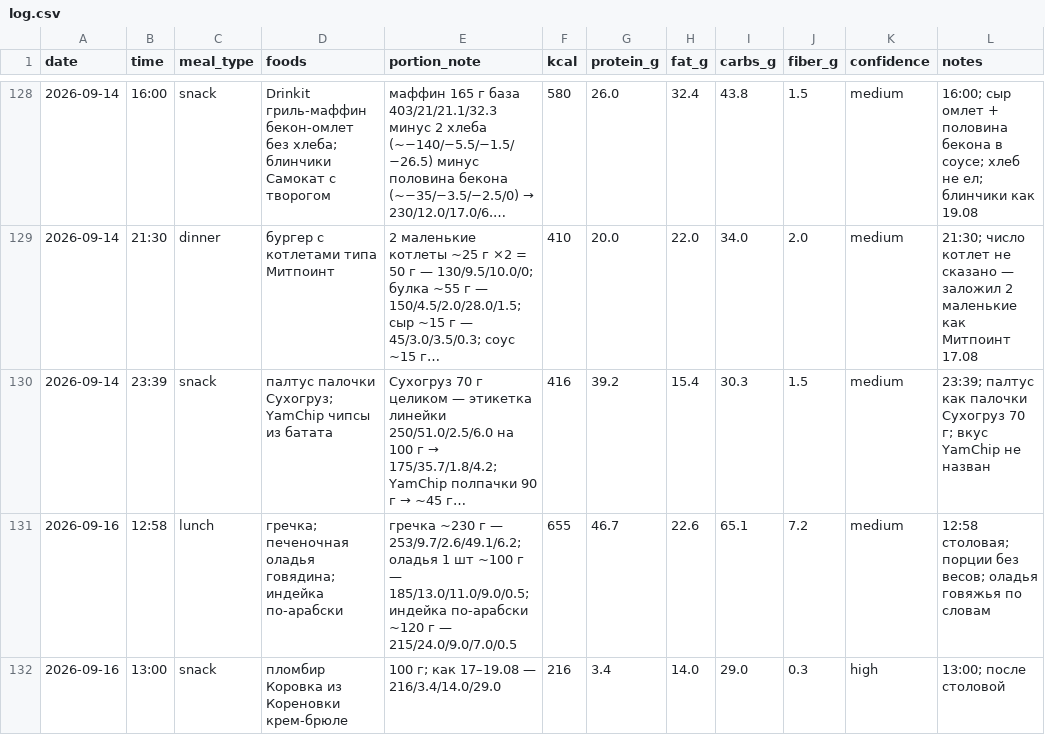
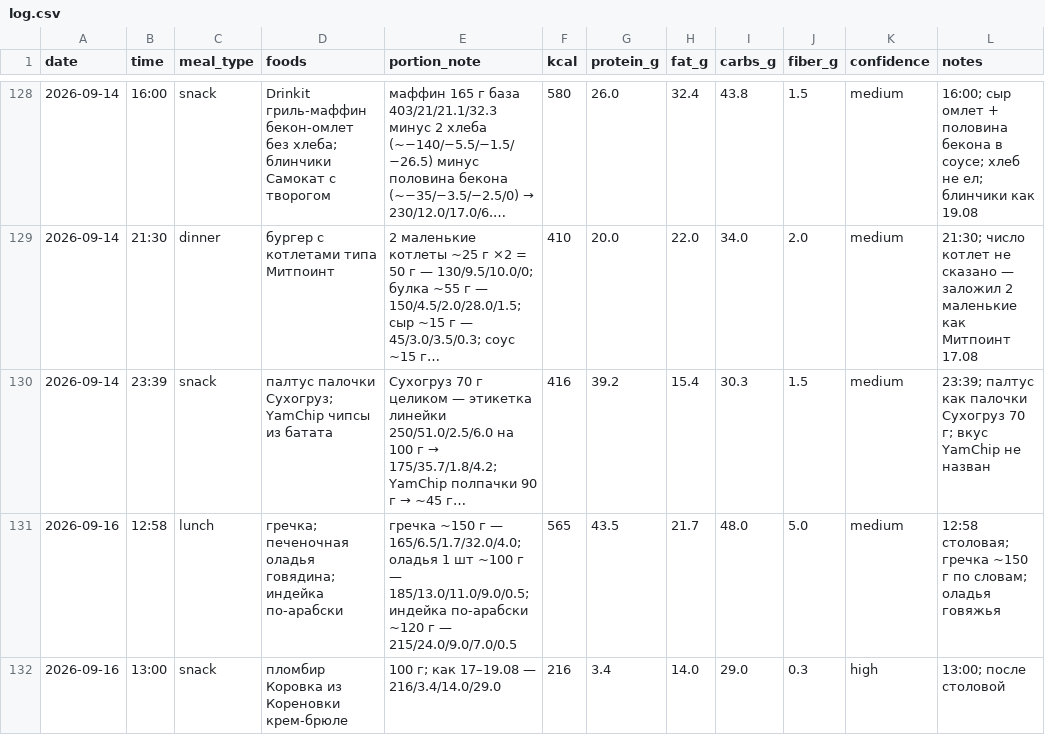
Before and after one commit to xamartinsa/goals, a CSV file: nutrition/log.csv, drawn as a sheet; only a part is shown, gaps mark what is left out; long unchanged cells end in …; the diff names each change by its address in the sheet, - before the commit and + after, or states it on an @@ line.

```diff
--- a/nutrition/log.csv
+++ b/nutrition/log.csv
-E131 (portion_note): гречка ~230 г — 253/9.7/2.6/49.1/6.2; оладья 1…
+E131 (portion_note): гречка ~150 г — 165/6.5/1.7/32.0/4.0; оладья 1…
-F131 (kcal): 655
+F131 (kcal): 565
-G131 (protein_g): 46.7
+G131 (protein_g): 43.5
-H131 (fat_g): 22.6
+H131 (fat_g): 21.7
-I131 (carbs_g): 65.1
+I131 (carbs_g): 48.0
-J131 (fiber_g): 7.2
+J131 (fiber_g): 5.0
-L131 (notes): 12:58 столовая; порции без весов; оладья говяжья по словам
+L131 (notes): 12:58 столовая; гречка ~150 г по словам; оладья говяжья
```
Also changed, not shown: 1 other file.
